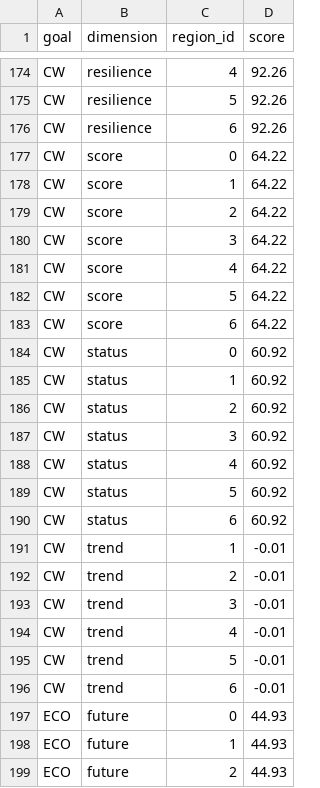
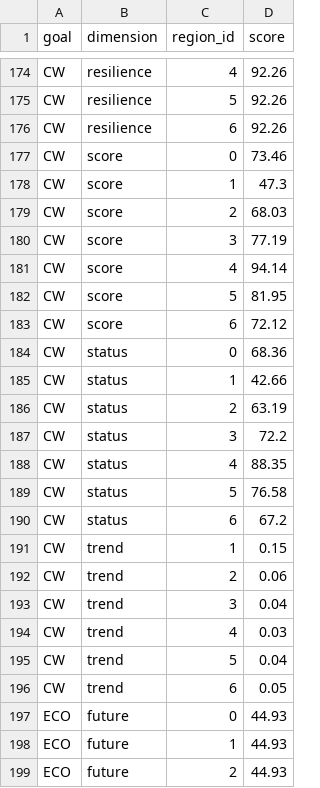
Before and after one commit to OHI-Science/esw, a CSV file: esw2018/scores.csv, drawn as a sheet; only a part is shown, gaps mark what is left out; the diff covers the shown part only.

```diff
--- a/esw2018/scores.csv
+++ b/esw2018/scores.csv
@@ -176,22 +176,22 @@ CW,resilience,5,92.26
 CW,resilience,6,92.26
-CW,score,0,64.22
-CW,score,1,64.22
-CW,score,2,64.22
-CW,score,3,64.22
-CW,score,4,64.22
-CW,score,5,64.22
-CW,score,6,64.22
-CW,status,0,60.92
-CW,status,1,60.92
-CW,status,2,60.92
-CW,status,3,60.92
-CW,status,4,60.92
-CW,status,5,60.92
-CW,status,6,60.92
-CW,trend,1,-0.01
-CW,trend,2,-0.01
-CW,trend,3,-0.01
-CW,trend,4,-0.01
-CW,trend,5,-0.01
-CW,trend,6,-0.01
+CW,score,0,73.46
+CW,score,1,47.3
+CW,score,2,68.03
+CW,score,3,77.19
+CW,score,4,94.14
+CW,score,5,81.95
+CW,score,6,72.12
+CW,status,0,68.36
+CW,status,1,42.66
+CW,status,2,63.19
+CW,status,3,72.2
+CW,status,4,88.35
+CW,status,5,76.58
+CW,status,6,67.2
+CW,trend,1,0.15
+CW,trend,2,0.06
+CW,trend,3,0.04
+CW,trend,4,0.03
+CW,trend,5,0.04
+CW,trend,6,0.05
 ECO,future,0,44.93
```
Also changed, not shown: 96 edited cells elsewhere in this file, esw2018/conf/scenario_data_years.csv, 11 other files.
